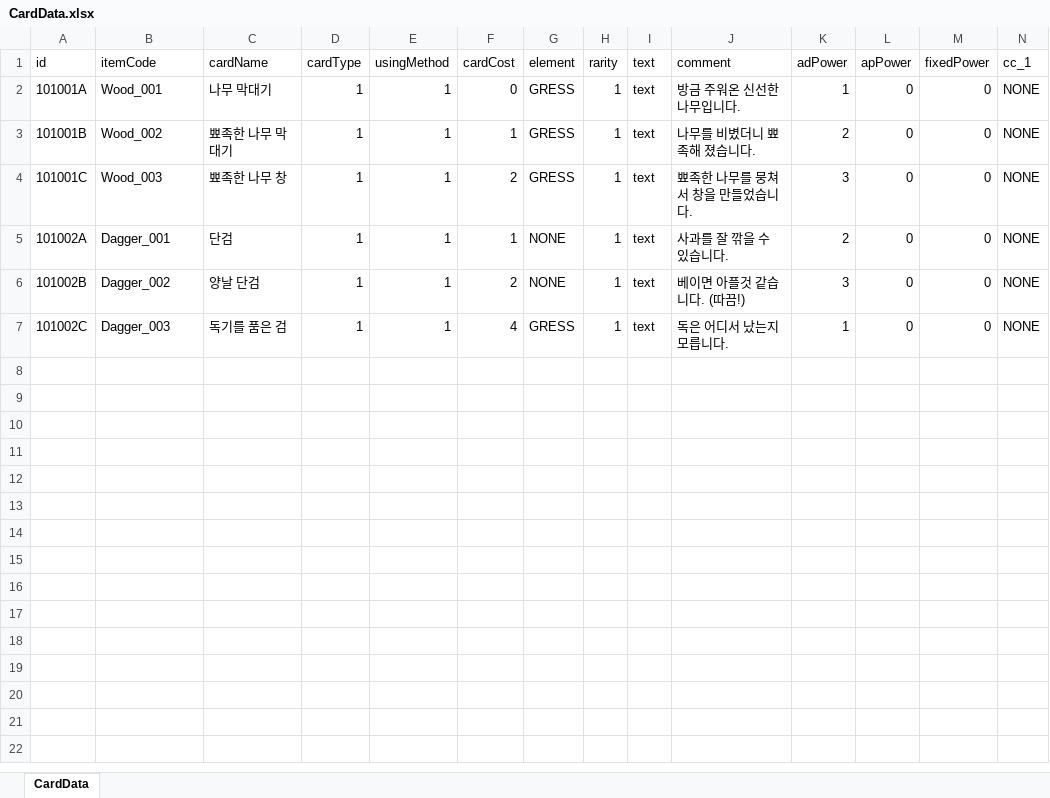
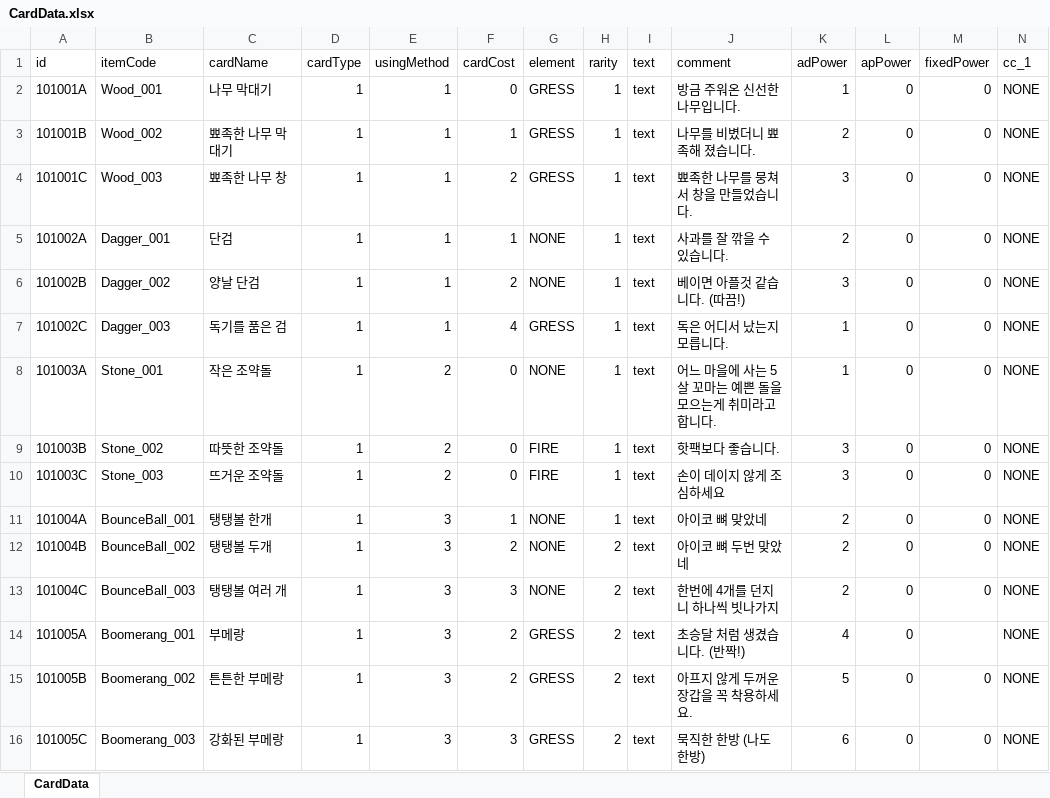
Before and after one commit to mmeo009/CardGame, an Excel workbook: CardGame/Assets/Excel/CardData.xlsx, sheet CardData, drawn as a sheet; only a part is shown; values as stored, in another font and other column widths than the file's, no borders; rows hold the shown columns only; the diff names each change by its address in the sheet, - before the commit and + after, or states it on an @@ line.

```diff
--- a/CardGame/Assets/Excel/CardData.xlsx (sheet CardData)
+++ b/CardGame/Assets/Excel/CardData.xlsx (sheet CardData)
+row 8: 101003A | Stone_001 | 작은 조약돌 | 1 | 2 | 0 | NONE | 1 | text | 어느 마을에 사는 5살 꼬마는 예쁜 돌을 모으는게 취미라고 합니다. | 1 | 0 | 0 | NONE
+row 9: 101003B | Stone_002 | 따뜻한 조약돌 | 1 | 2 | 0 | FIRE | 1 | text | 핫팩보다 좋습니다. | 3 | 0 | 0 | NONE
+row 10: 101003C | Stone_003 | 뜨거운 조약돌 | 1 | 2 | 0 | FIRE | 1 | text | 손이 데이지 않게 조심하세요 | 3 | 0 | 0 | NONE
+row 11: 101004A | BounceBall_001 | 탱탱볼 한개 | 1 | 3 | 1 | NONE | 1 | text | 아이코 뼈 맞았네 | 2 | 0 | 0 | NONE
+row 12: 101004B | BounceBall_002 | 탱탱볼 두개 | 1 | 3 | 2 | NONE | 2 | text | 아이코 뼈 두번 맞았네 | 2 | 0 | 0 | NONE
+row 13: 101004C | BounceBall_003 | 탱탱볼 여러 개 | 1 | 3 | 3 | NONE | 2 | text | 한번에 4개를 던지니 하나씩 빗나가지 | 2 | 0 | 0 | NONE
+row 14: 101005A | Boomerang_001 | 부메랑 | 1 | 3 | 2 | GRESS | 2 | text | 초승달 처럼 생겼습니다. (반짝!) | 4 | 0 |  | NONE
+row 15: 101005B | Boomerang_002 | 튼튼한 부메랑 | 1 | 3 | 2 | GRESS | 2 | text | 아프지 않게 두꺼운 장갑을 꼭 착용하세요. | 5 | 0 | 0 | NONE
+row 16: 101005C | Boomerang_003 | 강화된 부메랑 | 1 | 3 | 3 | GRESS | 2 | text | 묵직한 한방 (나도 한방) | 6 | 0 | 0 | NONE
```
Also changed, not shown: 52 other files.
